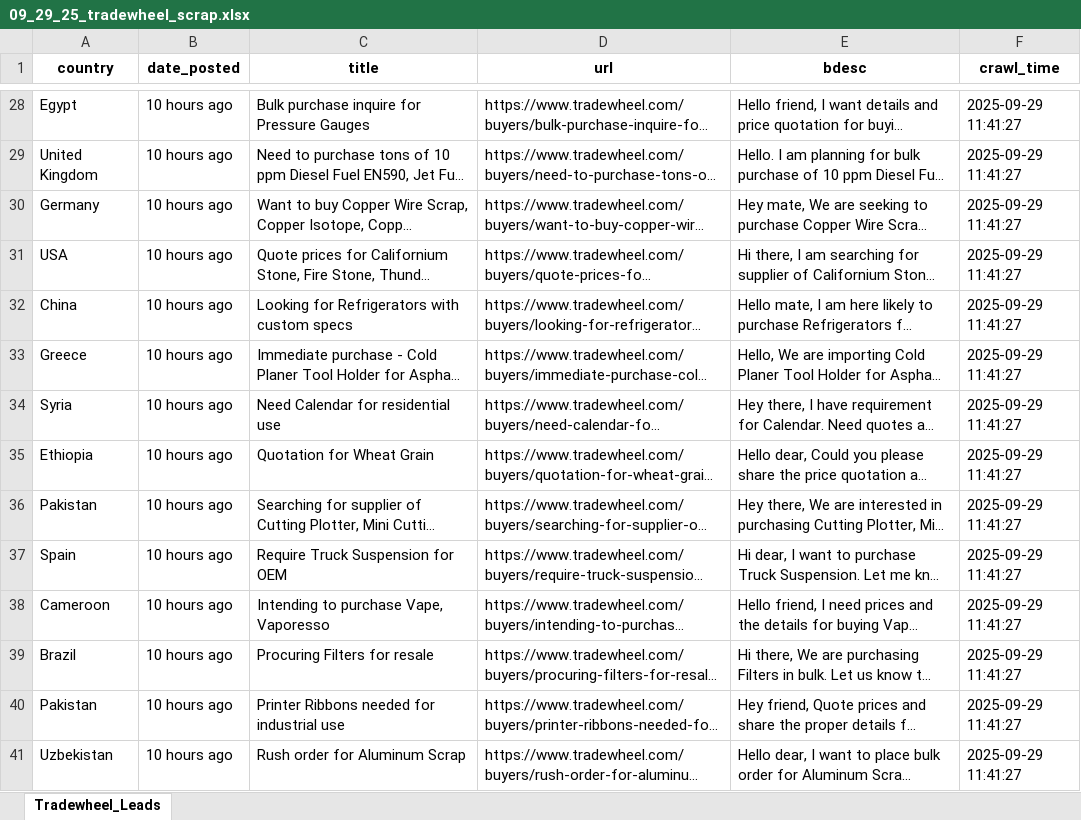
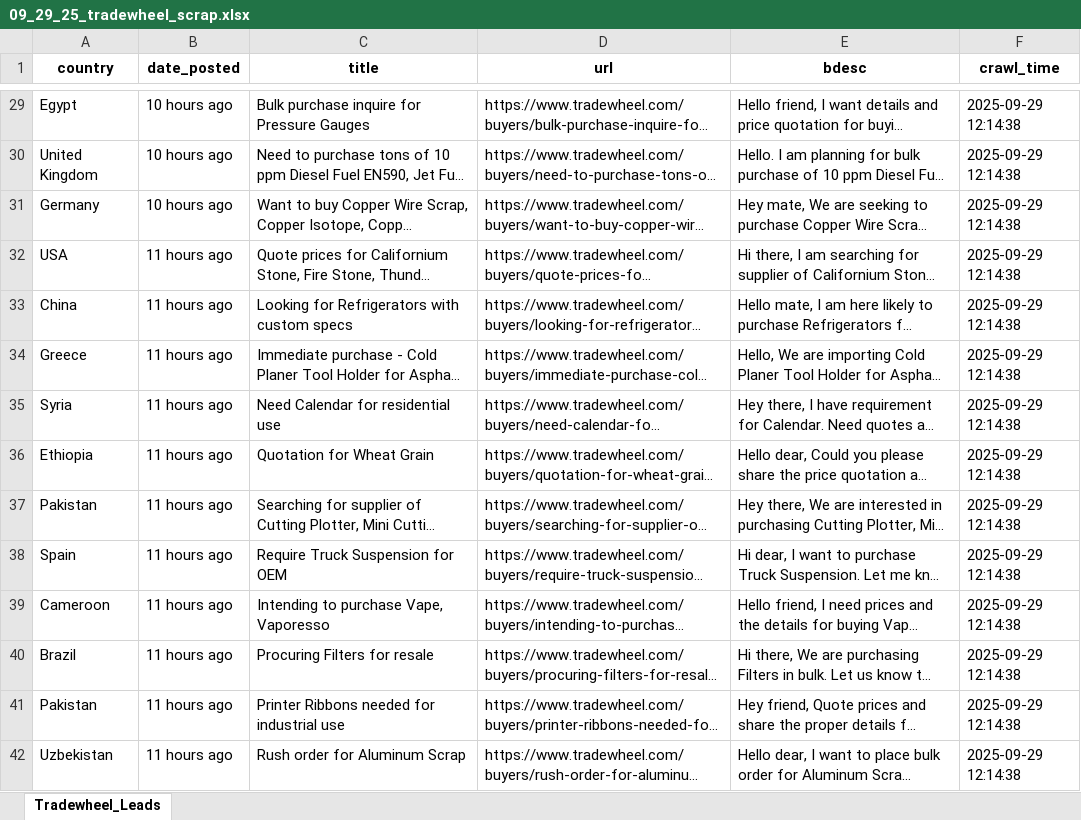
Before and after one commit to XuanKyUEL/tradewheel_scrape, an Excel workbook: data/09_29_25_tradewheel_scrap.xlsx, sheet Tradewheel_Leads, drawn as a sheet; only a part is shown, gaps mark what is left out; long unchanged cells end in …; values as stored, in another font and other column widths than the file's, no borders; addresses are those after the commit; the diff covers the shown part only; the diff names each change by its address in the sheet, - before the commit and + after, or states it on an @@ line.

```diff
--- a/data/09_29_25_tradewheel_scrap.xlsx (sheet Tradewheel_Leads)
+++ b/data/09_29_25_tradewheel_scrap.xlsx (sheet Tradewheel_Leads)
-F29:F42 (crawl_time): 2025-09-29 11:41:27
+F29:F42 (crawl_time): 2025-09-29 12:14:38
-B32:B42 (date_posted): 10 hours ago
+B32:B42 (date_posted): 11 hours ago
```
Also changed, not shown: 1 added row, 1 removed row and 280 edited cells elsewhere in this sheet, 1 other file.
